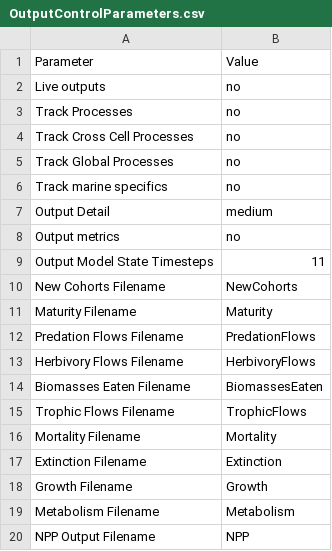
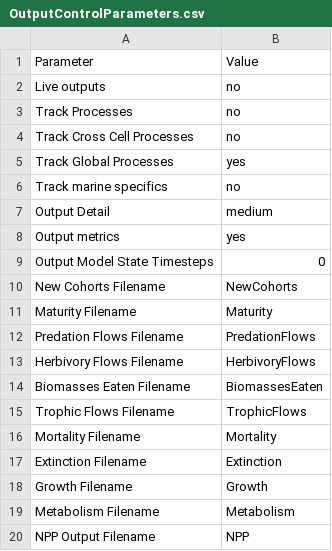
Before and after one commit to mikeharfoot/C-sharp-version-of-Madingley, a CSV file: Madingley/input/Model setup/OutputControlParameters.csv, drawn as a sheet.

```diff
--- a/Madingley/input/Model setup/OutputControlParameters.csv
+++ b/Madingley/input/Model setup/OutputControlParameters.csv
@@ -4,7 +4,7 @@ Track Processes,no
 Track Cross Cell Processes,no
-Track Global Processes,no
+Track Global Processes,yes
 Track marine specifics,no
 Output Detail,medium
-Output metrics,no
-Output Model State Timesteps,11
+Output metrics,yes
+Output Model State Timesteps,0
 New Cohorts Filename,NewCohorts
```
Also changed, not shown: Madingley/input/Model setup/Environmental Data Layer List/EnvironmentalDataLayers.csv, Madingley/input/Model setup/SimulationControlParameters.csv, 10 other files.
